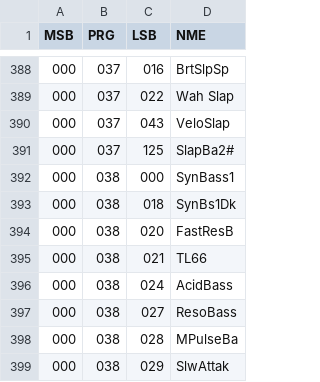
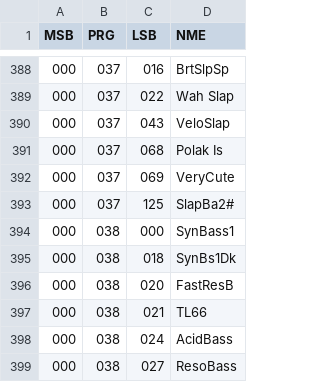
Before and after one commit to ltgcgo/octavia, a TSV file: data/bank/xg.tsv, drawn as a sheet; only a part is shown, gaps mark what is left out; the shorter side is filled out with more unchanged rows; the diff names each change by its address in the sheet, - before the commit and + after, or states it on an @@ line.

```diff
--- a/data/bank/xg.tsv
+++ b/data/bank/xg.tsv
+row 391: 000 | 037 | 068 | Polak Is
+row 392: 000 | 037 | 069 | VeryCute
```
Also changed, not shown: data/bank/gs.tsv, data/map/gm.12.tsv, 6 other files.
